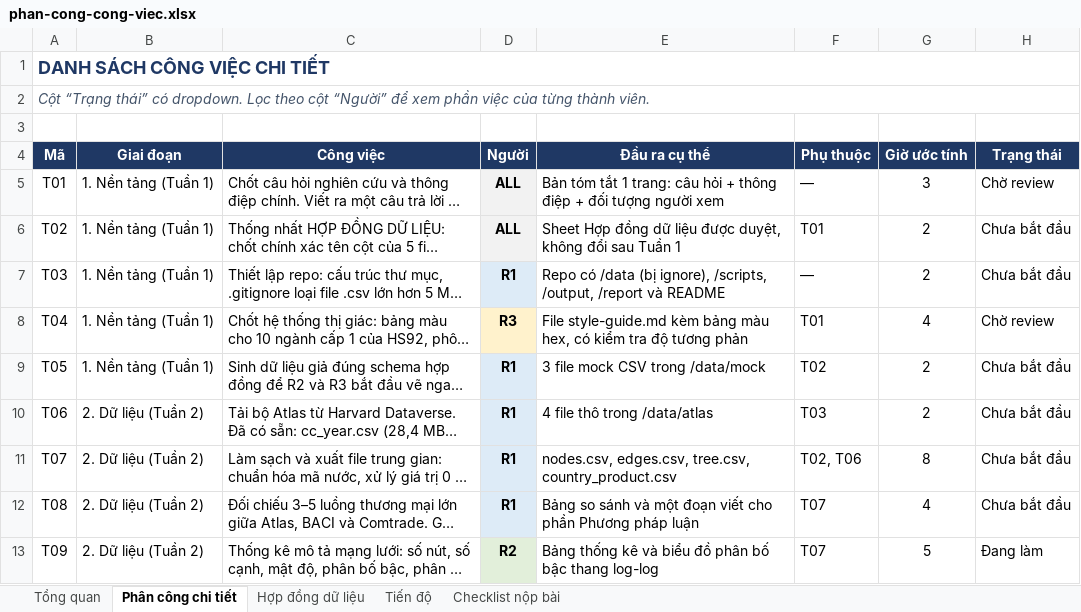
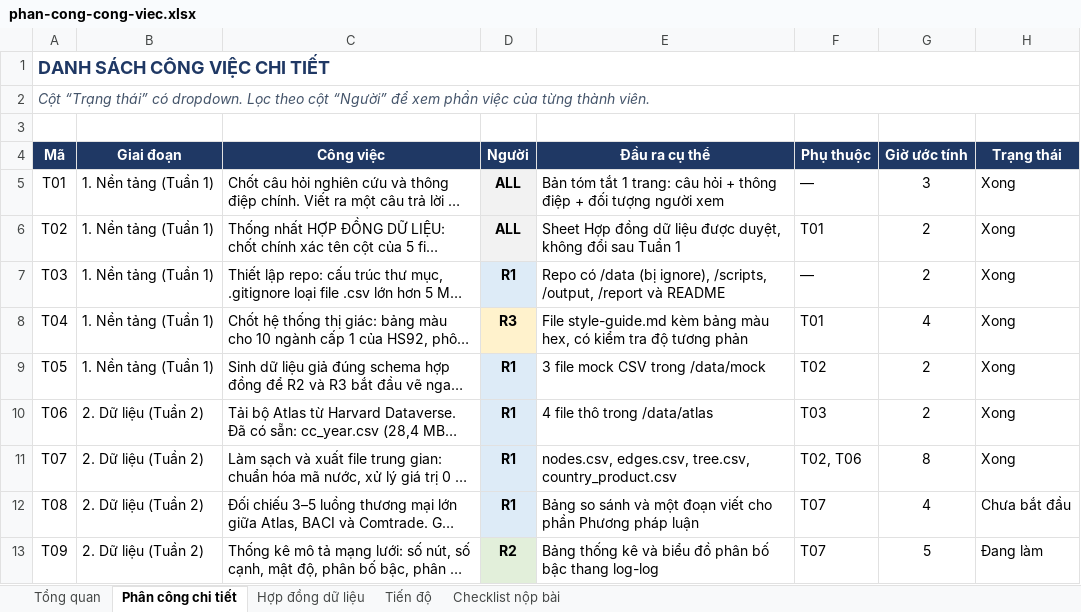
Before and after one commit to Dr-Vphuc/global-ecom, an Excel workbook: phan-cong-cong-viec.xlsx, sheet Phân công chi tiết, drawn as a sheet; only a part is shown; long unchanged cells end in …; values as stored, in another font and other column widths than the file's, no borders; the diff covers the shown part only; the diff names each change by its address in the sheet, - before the commit and + after, or states it on an @@ line.

```diff
--- a/phan-cong-cong-viec.xlsx (sheet Phân công chi tiết)
+++ b/phan-cong-cong-viec.xlsx (sheet Phân công chi tiết)
-H5 (Trạng thái): Chờ review
+H5 (Trạng thái): Xong
-H6:H7 (Trạng thái): Chưa bắt đầu
+H6:H7 (Trạng thái): Xong
-H8 (Trạng thái): Chờ review
+H8 (Trạng thái): Xong
-H9:H11 (Trạng thái): Chưa bắt đầu
+H9:H11 (Trạng thái): Xong
```
Also changed, not shown: 7 edited cells elsewhere in this sheet, sheet Checklist nộp bài, sheet Tổng quan, 2 other files.
